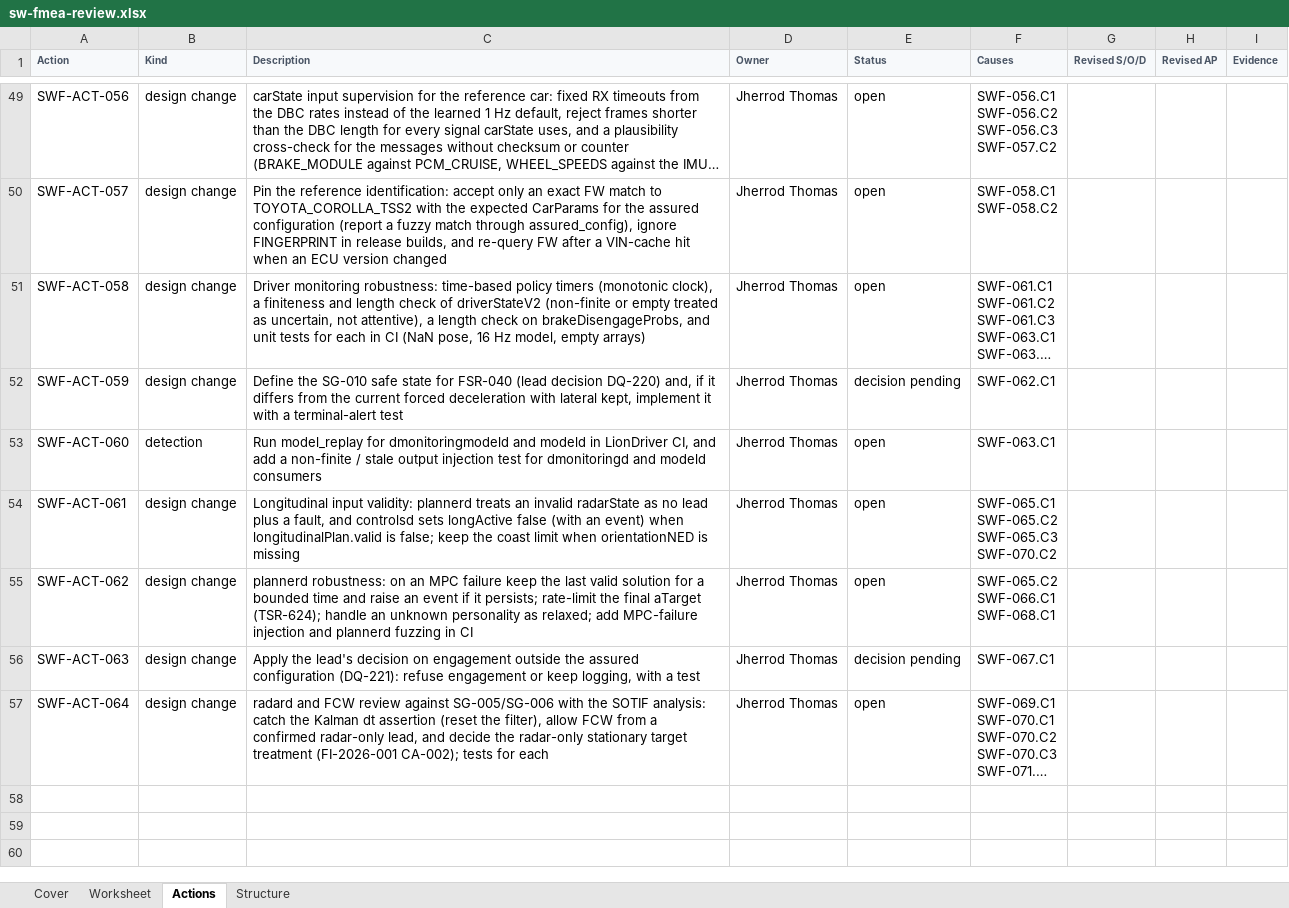
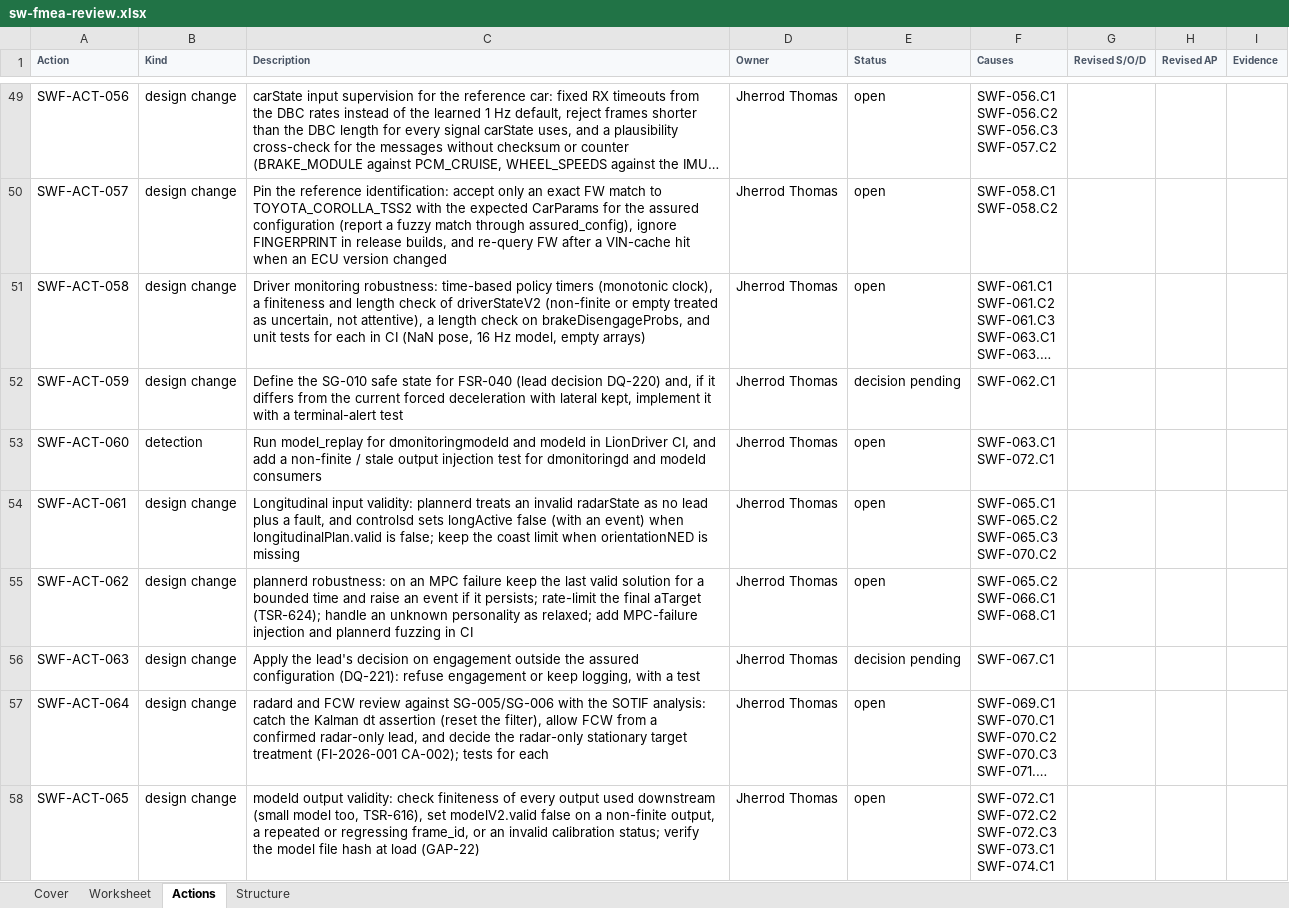
Before and after one commit to jherrodthomas/LionDriver, an Excel workbook: assurance/08-analyses/fmea/exports/review/sw-fmea-review.xlsx, sheet Actions, drawn as a sheet; only a part is shown, gaps mark what is left out; long unchanged cells end in …; values as stored, in another font and other column widths than the file's, no borders; ↵ is a line break in a cell; the diff covers the shown part only; the diff names each change by its address in the sheet, - before the commit and + after, or states it on an @@ line.

```diff
--- a/assurance/08-analyses/fmea/exports/review/sw-fmea-review.xlsx (sheet Actions)
+++ b/assurance/08-analyses/fmea/exports/review/sw-fmea-review.xlsx (sheet Actions)
-F53 (Causes): SWF-063.C1
+F53 (Causes): SWF-063.C1 ↵ SWF-072.C1
+row 58: SWF-ACT-065 | design change | modeld output validity: check finiteness of every output used downstream (small model too, TSR-616), set modelV2.valid false on a non-finite output, a repeated or regressing frame_id, or an invalid calibration status; verify the model file hash at load (GAP-22) | Jherrod Thomas | open | SWF-072.C1 ↵ SWF-072.C2 ↵ SWF-072.C3 ↵ SWF-073.C1 ↵ SWF-074.C1
```
Also changed, not shown: 6 added rows and 2 edited cells elsewhere in this sheet, sheet Worksheet, sheet Structure, sheet Cover, 23 other files.
